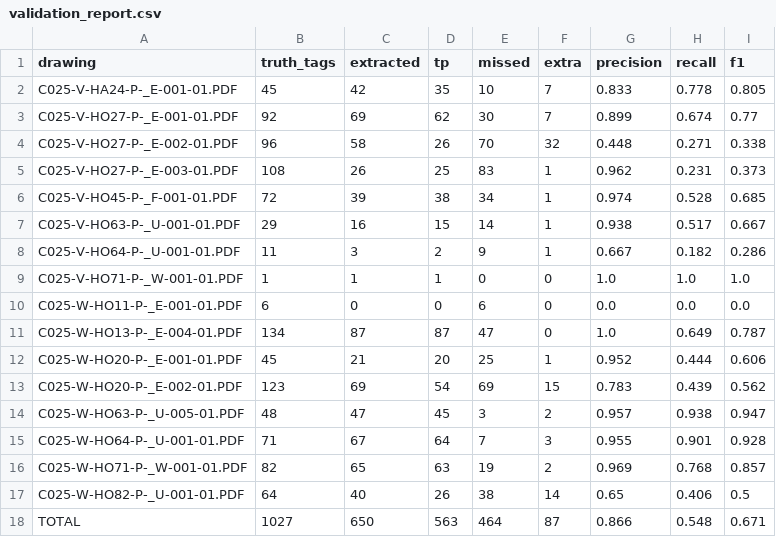
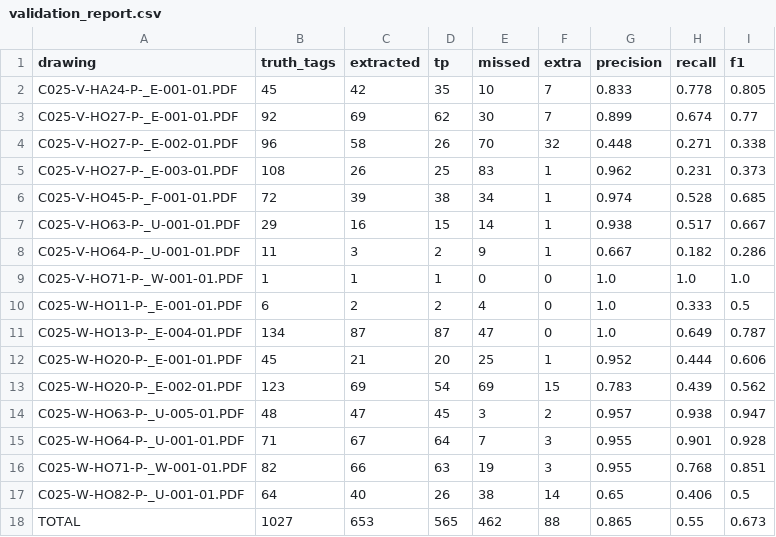
Before and after one commit to TKTH-Eq/SommerstudentProsjekt, a CSV file: reports_vision/validation_report.csv, drawn as a sheet.

```diff
--- a/reports_vision/validation_report.csv
+++ b/reports_vision/validation_report.csv
@@ -9,3 +9,3 @@ C025-V-HO64-P-_U-001-01.PDF,11,3,2,9,1,0.667,0.182,0.286
 C025-V-HO71-P-_W-001-01.PDF,1,1,1,0,0,1.0,1.0,1.0
-C025-W-HO11-P-_E-001-01.PDF,6,0,0,6,0,0.0,0.0,0.0
+C025-W-HO11-P-_E-001-01.PDF,6,2,2,4,0,1.0,0.333,0.5
 C025-W-HO13-P-_E-004-01.PDF,134,87,87,47,0,1.0,0.649,0.787
@@ -15,4 +15,4 @@ C025-W-HO63-P-_U-005-01.PDF,48,47,45,3,2,0.957,0.938,0.947
 C025-W-HO64-P-_U-001-01.PDF,71,67,64,7,3,0.955,0.901,0.928
-C025-W-HO71-P-_W-001-01.PDF,82,65,63,19,2,0.969,0.768,0.857
+C025-W-HO71-P-_W-001-01.PDF,82,66,63,19,3,0.955,0.768,0.851
 C025-W-HO82-P-_U-001-01.PDF,64,40,26,38,14,0.65,0.406,0.5
-TOTAL,1027,650,563,464,87,0.866,0.548,0.671
+TOTAL,1027,653,565,462,88,0.865,0.55,0.673
```
Also changed, not shown: reports/validation_diffs.csv, reports/validation_report.csv, 8 other files.
